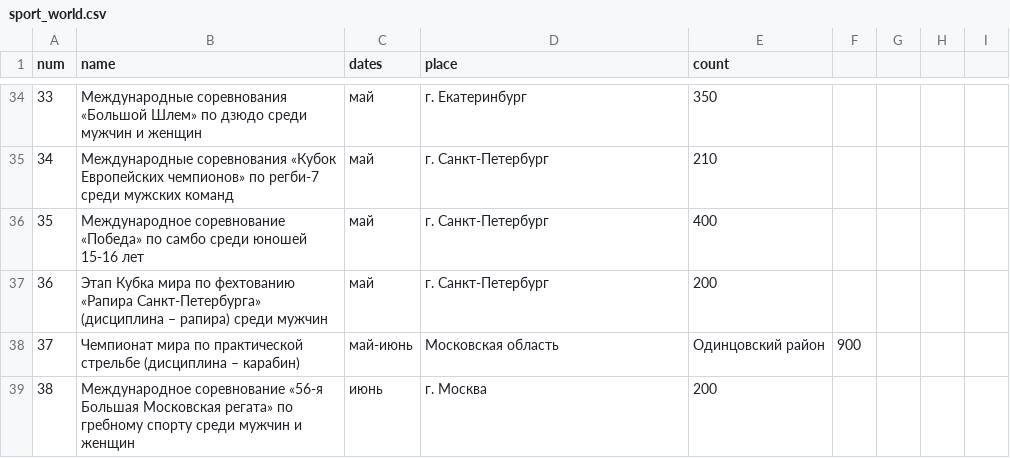
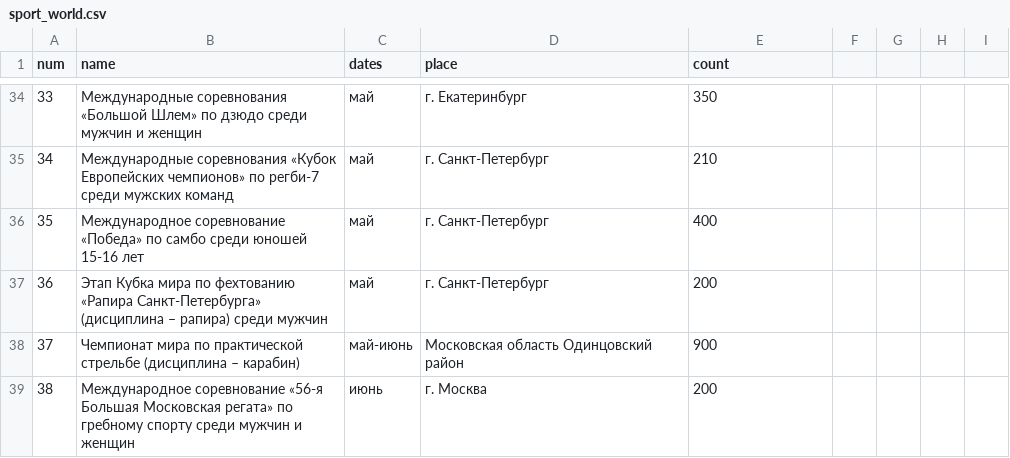
Before and after one commit to ponOlgap/scvnew, a CSV file: sport_world.csv, drawn as a sheet; only a part is shown, gaps mark what is left out; the diff covers the shown part only.

Commit message:
Add files via upload

```diff
--- a/sport_world.csv
+++ b/sport_world.csv
@@ -37,3 +37,3 @@
 36,Этап Кубка мира по фехтованию «Рапира Санкт-Петербурга» (дисциплина – рапира) среди мужчин ,май,г. Санкт-Петербург,200
-37,Чемпионат мира по практической стрельбе (дисциплина – карабин),май-июнь,Московская область, Одинцовский район,900
+37,Чемпионат мира по практической стрельбе (дисциплина – карабин),май-июнь,Московская область Одинцовский район,900
 38,Международное соревнование «56-я Большая Московская регата» по гребному спорту среди мужчин и женщин,июнь,г. Москва,200
```
Also changed, not shown: 19 edited cells elsewhere in this file.
